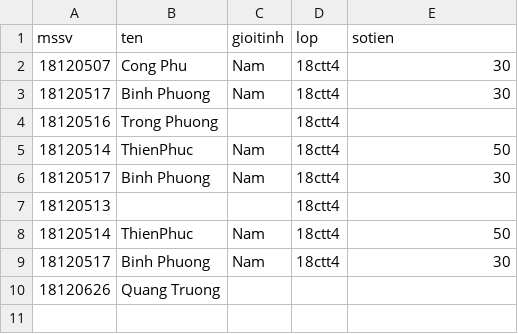
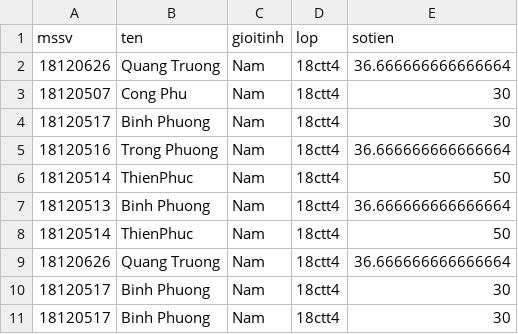
Before and after one commit to AI005/LAB1_KTDL-UD, a CSV file: Source/new_test.csv, drawn as a sheet.

```diff
--- a/Source/new_test.csv
+++ b/Source/new_test.csv
@@ -1,10 +1,11 @@
 mssv,ten,gioitinh,lop,sotien
+18120626,Quang Truong,Nam,18ctt4,36.666666666666664
 18120507,Cong Phu,Nam,18ctt4,30
 18120517,Binh Phuong,Nam,18ctt4,30
-18120516,Trong Phuong,,18ctt4,
+18120516,Trong Phuong,Nam,18ctt4,36.666666666666664
 18120514,ThienPhuc,Nam,18ctt4,50
+18120513,Binh Phuong,Nam,18ctt4,36.666666666666664
+18120514,ThienPhuc,Nam,18ctt4,50
+18120626,Quang Truong,Nam,18ctt4,36.666666666666664
 18120517,Binh Phuong,Nam,18ctt4,30
-18120513,,,18ctt4,
-18120514,ThienPhuc,Nam,18ctt4,50
 18120517,Binh Phuong,Nam,18ctt4,30
-18120626,Quang Truong,,,
```
Also changed, not shown: 5 other files.
